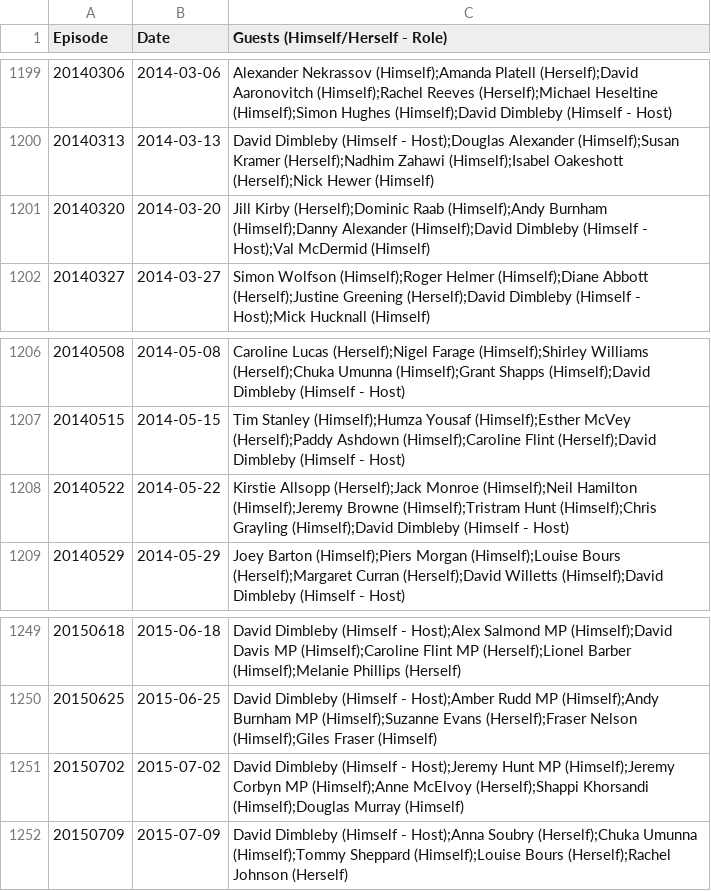
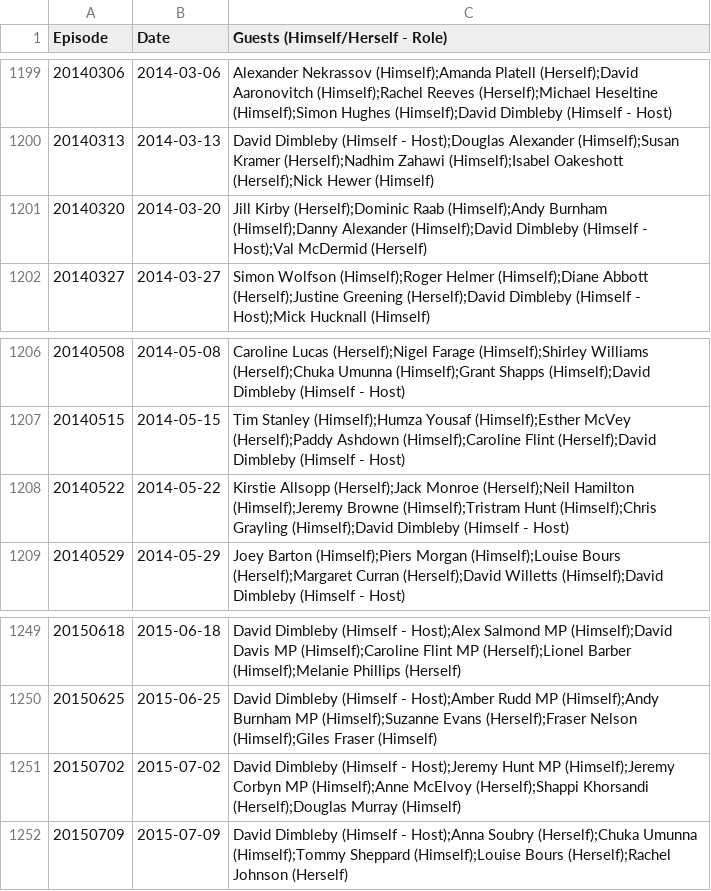
Before and after one commit to slowe/panelshows, a CSV file: data/question-time.csv, drawn as a sheet; only a part is shown, gaps mark what is left out.

```diff
--- a/data/question-time.csv
+++ b/data/question-time.csv
@@ -1200,3 +1200,3 @@ Episode,Date,Guests (Himself/Herself - Role)
 20140313,2014-03-13,David Dimbleby (Himself - Host);Douglas Alexander (Himself);Susan Kramer (Herself);Nadhim Zahawi (Himself);Isabel Oakeshott (Herself);Nick Hewer (Himself)
-20140320,2014-03-20,Jill Kirby (Herself);Dominic Raab (Himself);Andy Burnham (Himself);Danny Alexander (Himself);David Dimbleby (Himself - Host);Val McDermid (Himself)
+20140320,2014-03-20,Jill Kirby (Herself);Dominic Raab (Himself);Andy Burnham (Himself);Danny Alexander (Himself);David Dimbleby (Himself - Host);Val McDermid (Herself)
 20140327,2014-03-27,Simon Wolfson (Himself);Roger Helmer (Himself);Diane Abbott (Herself);Justine Greening (Herself);David Dimbleby (Himself - Host);Mick Hucknall (Himself)
@@ -1207,3 +1207,3 @@ Episode,Date,Guests (Himself/Herself - Role)
 20140515,2014-05-15,Tim Stanley (Himself);Humza Yousaf (Himself);Esther McVey (Herself);Paddy Ashdown (Himself);Caroline Flint (Herself);David Dimbleby (Himself - Host)
-20140522,2014-05-22,Kirstie Allsopp (Herself);Jack Monroe (Himself);Neil Hamilton (Himself);Jeremy Browne (Himself);Tristram Hunt (Himself);Chris Grayling (Himself);David Dimbleby (Himself - Host)
+20140522,2014-05-22,Kirstie Allsopp (Herself);Jack Monroe (Herself);Neil Hamilton (Himself);Jeremy Browne (Himself);Tristram Hunt (Himself);Chris Grayling (Himself);David Dimbleby (Himself - Host)
 20140529,2014-05-29,Joey Barton (Himself);Piers Morgan (Himself);Louise Bours (Herself);Margaret Curran (Herself);David Willetts (Himself);David Dimbleby (Himself - Host)
@@ -1250,3 +1250,3 @@ Episode,Date,Guests (Himself/Herself - Role)
 20150625,2015-06-25,David Dimbleby (Himself - Host);Amber Rudd MP (Himself);Andy Burnham MP (Himself);Suzanne Evans (Herself);Fraser Nelson (Himself);Giles Fraser (Himself)
-20150702,2015-07-02,David Dimbleby (Himself - Host);Jeremy Hunt MP (Himself);Jeremy Corbyn MP (Himself);Anne McElvoy (Herself);Shappi Khorsandi (Himself);Douglas Murray (Himself)
+20150702,2015-07-02,David Dimbleby (Himself - Host);Jeremy Hunt MP (Himself);Jeremy Corbyn MP (Himself);Anne McElvoy (Herself);Shappi Khorsandi (Herself);Douglas Murray (Himself)
 20150709,2015-07-09,David Dimbleby (Himself - Host);Anna Soubry (Herself);Chuka Umunna (Himself);Tommy Sheppard (Himself);Louise Bours (Herself);Rachel Johnson (Herself)
```
Also changed, not shown: data/QI.csv, data/iot.csv, 7 other files.
